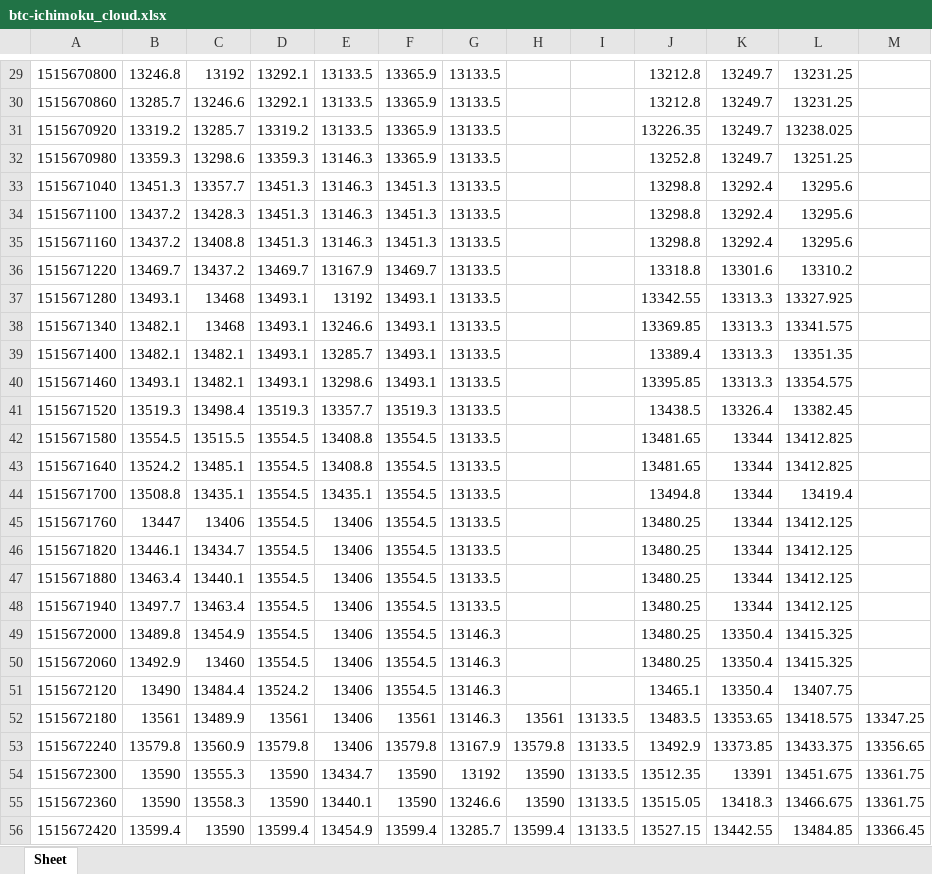
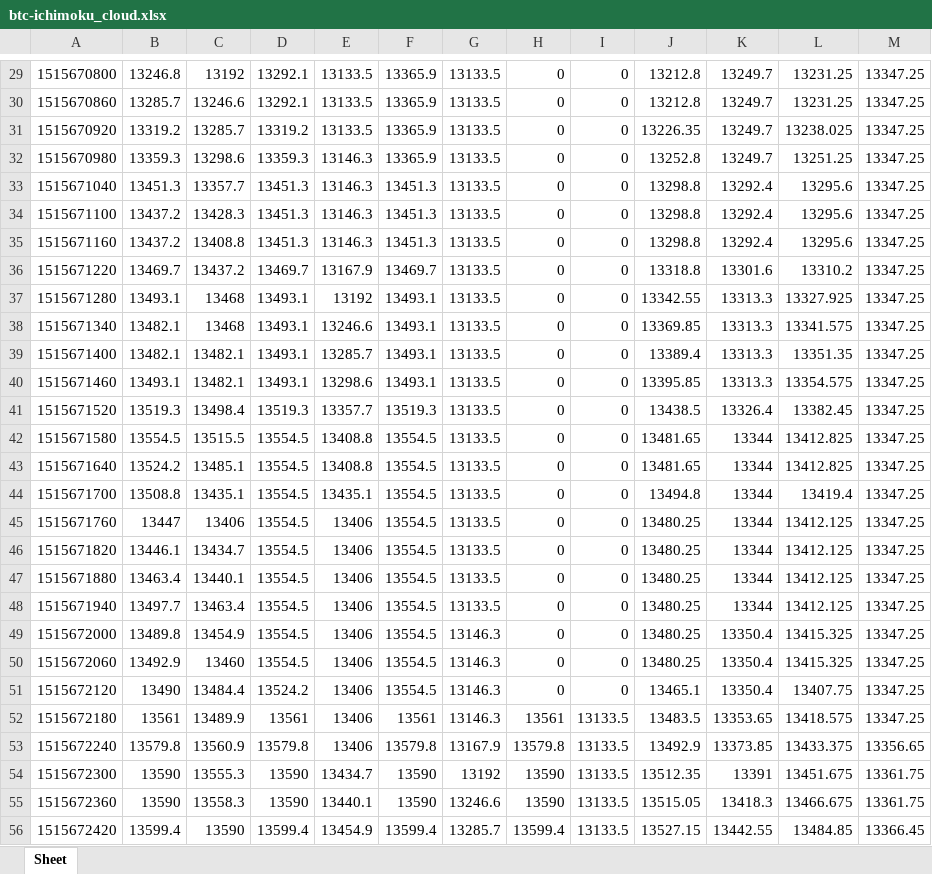
Before and after one commit to Kwuasimoto/rolling-ta, an Excel workbook: resources/btc-ichimoku_cloud.xlsx, sheet Sheet, drawn as a sheet; only a part is shown, gaps mark what is left out; values as stored, in another font and other column widths than the file's, no borders; the diff covers the shown part only; the diff names each change by its address in the sheet, - before the commit and + after, or states it on an @@ line.

```diff
--- a/resources/btc-ichimoku_cloud.xlsx (sheet Sheet)
+++ b/resources/btc-ichimoku_cloud.xlsx (sheet Sheet)
-H29:H51: (empty)
+H29:H51: 0
-I29:I51: (empty)
+I29:I51: 0
-M29:M51: (empty)
+M29:M51: 13347.25
```
Also changed, not shown: 208 edited cells elsewhere in this sheet, resources/btc-atr.xlsx, 12 other files.
